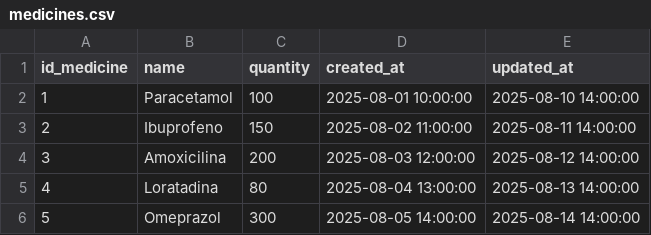
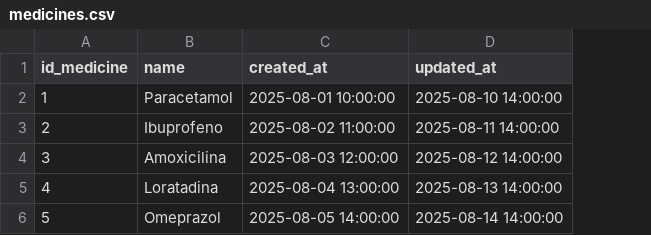
Before and after one commit to LDanielreyes/InnoView_Tech, a CSV file: server/data/medicines.csv, drawn as a sheet; the diff names each change by its address in the sheet, - before the commit and + after, or states it on an @@ line.

```diff
--- a/server/data/medicines.csv
+++ b/server/data/medicines.csv
-column C (quantity), rows 2-6: 100 | 150 | 200 | 80 | 300
```
Also changed, not shown: server/data/authorized_points.csv, server/data/inventories.csv, 11 other files.
